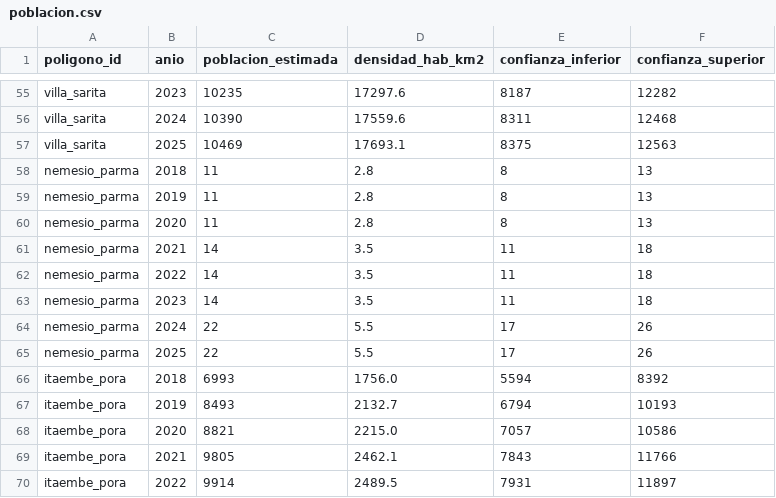
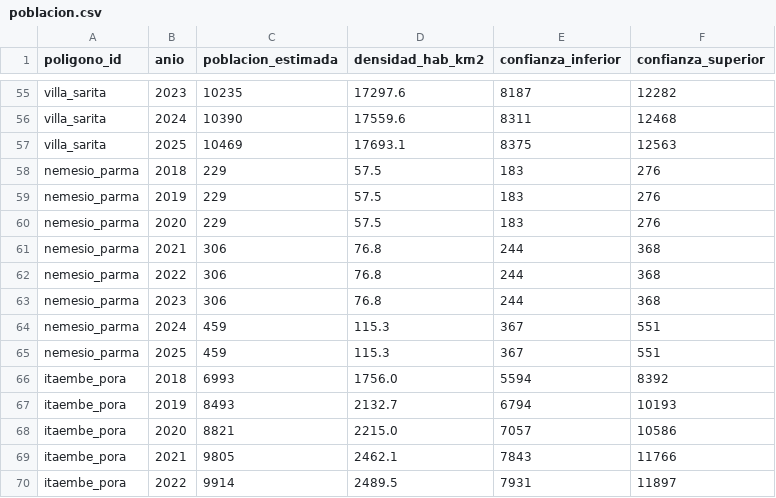
Before and after one commit to solstise/observatorio, a CSV file: webapp/frontend/public/data/poblacion.csv, drawn as a sheet; only a part is shown, gaps mark what is left out.

```diff
--- a/webapp/frontend/public/data/poblacion.csv
+++ b/webapp/frontend/public/data/poblacion.csv
@@ -57,10 +57,10 @@ villa_sarita,2024,10390,17559.6,8311,12468
 villa_sarita,2025,10469,17693.1,8375,12563
-nemesio_parma,2018,11,2.8,8,13
-nemesio_parma,2019,11,2.8,8,13
-nemesio_parma,2020,11,2.8,8,13
-nemesio_parma,2021,14,3.5,11,18
-nemesio_parma,2022,14,3.5,11,18
-nemesio_parma,2023,14,3.5,11,18
-nemesio_parma,2024,22,5.5,17,26
-nemesio_parma,2025,22,5.5,17,26
+nemesio_parma,2018,229,57.5,183,276
+nemesio_parma,2019,229,57.5,183,276
+nemesio_parma,2020,229,57.5,183,276
+nemesio_parma,2021,306,76.8,244,368
+nemesio_parma,2022,306,76.8,244,368
+nemesio_parma,2023,306,76.8,244,368
+nemesio_parma,2024,459,115.3,367,551
+nemesio_parma,2025,459,115.3,367,551
 itaembe_pora,2018,6993,1756.0,5594,8392
```
Also changed, not shown: 26 other files.
